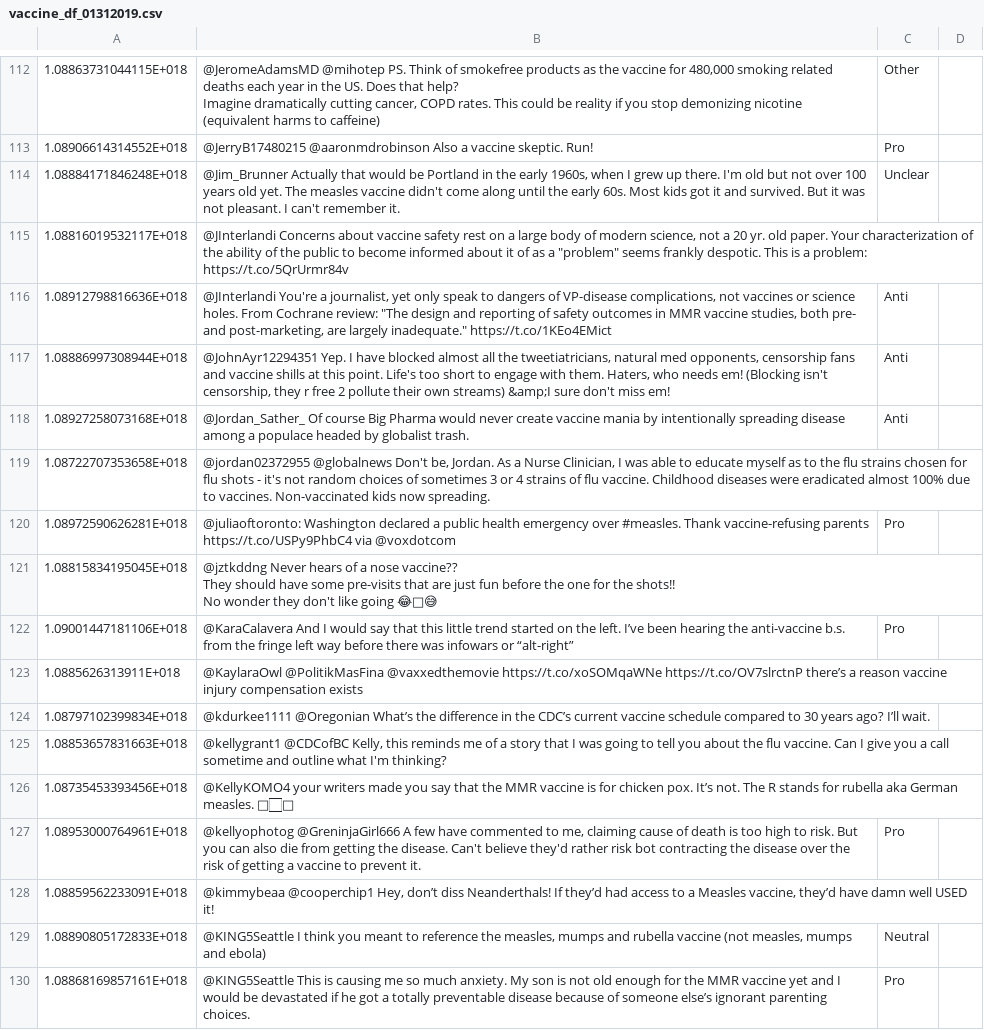
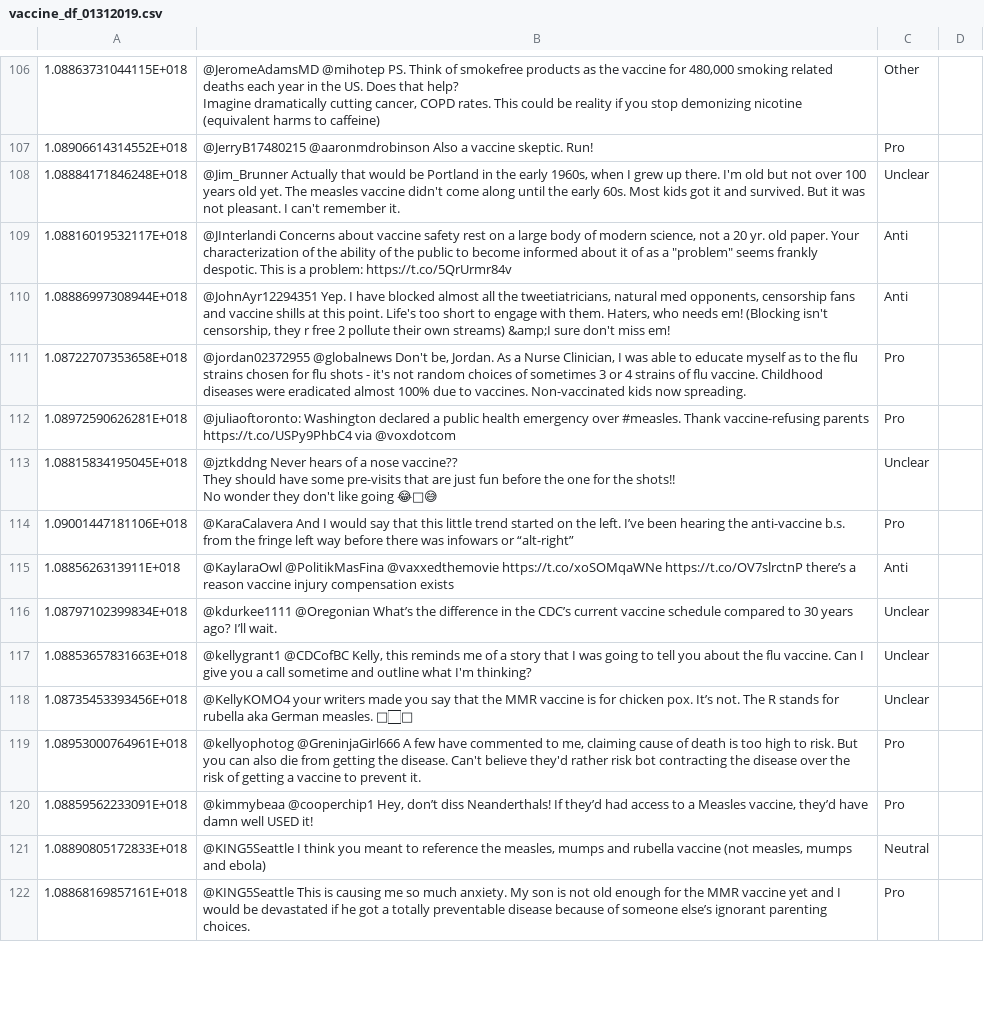
Before and after one commit to verascity/data-analysis, a CSV file: vaxx-happens/vaccine_df_01312019.csv, drawn as a sheet; only a part is shown, gaps mark what is left out; the diff covers the shown part only.

Commit message:
Update pruning/sorting

```diff
--- a/vaxx-happens/vaccine_df_01312019.csv
+++ b/vaxx-happens/vaccine_df_01312019.csv
@@ -175,18 +169,16 @@ Imagine dramatically cutting cancer, COPD rates. This could be reality if you st
 1.08884171846248E+018,"@Jim_Brunner Actually that would be Portland in the early 1960s, when I grew up there. I'm old but not over 100 years old yet. The measles vaccine didn't come along until the early 60s. Most kids got it and survived. But it was not pleasant. I can't remember it.",Unclear,
-1.08816019532117E+018,"@JInterlandi Concerns about vaccine safety rest on a large body of modern science, not a 20 yr. old paper. Your characterization of the ability of the public to become informed about it of as a ""problem"" seems frankly despotic. This is a problem: https://t.co/5QrUrmr84v",,
-1.08912798816636E+018,"@JInterlandi You're a journalist, yet only speak to dangers of VP-disease complications, not vaccines or science holes. From Cochrane review: ""The design and reporting of safety outcomes in MMR vaccine studies, both pre- and post-marketing, are largely inadequate."" https://t.co/1KEo4EMict",Anti,
+1.08816019532117E+018,"@JInterlandi Concerns about vaccine safety rest on a large body of modern science, not a 20 yr. old paper. Your characterization of the ability of the public to become informed about it of as a ""problem"" seems frankly despotic. This is a problem: https://t.co/5QrUrmr84v",Anti,
 1.08886997308944E+018,"@JohnAyr12294351 Yep.  I have blocked almost all the tweetiatricians, natural med opponents, censorship fans and vaccine shills at this point.  Life's too short to engage with them.  Haters, who needs em!  (Blocking isn't censorship, they r free 2 pollute their own streams) &amp;I sure don't miss em!",Anti,
-1.08927258073168E+018,@Jordan_Sather_ Of course Big Pharma would never create vaccine mania by intentionally spreading disease among a populace headed by globalist trash.,Anti,
-1.08722707353658E+018,"@jordan02372955 @globalnews Don't be, Jordan. As a Nurse Clinician, I was able to educate myself as to the flu strains chosen for flu shots - it's not random choices of sometimes 3 or 4 strains of flu vaccine. Childhood diseases were eradicated almost 100% due to vaccines. Non-vaccinated kids now spreading.",,
+1.08722707353658E+018,"@jordan02372955 @globalnews Don't be, Jordan. As a Nurse Clinician, I was able to educate myself as to the flu strains chosen for flu shots - it's not random choices of sometimes 3 or 4 strains of flu vaccine. Childhood diseases were eradicated almost 100% due to vaccines. Non-vaccinated kids now spreading.",Pro,
 1.08972590626281E+018,@juliaoftoronto: Washington declared a public health emergency over #measles. Thank vaccine-refusing parents https://t.co/USPy9PhbC4 via @voxdotcom,Pro,
-1.08815834195045E+018,"@jztkddng Never hears of a nose vaccine??
-They should have some pre-visits that are just fun before the one for the shots!!
-No wonder they don't like going 😂🤣😅",,
+1.08815834195045E+018,"@jztkddng Never hears of a nose vaccine??
+They should have some pre-visits that are just fun before the one for the shots!!
+No wonder they don't like going 😂🤣😅",Unclear,
 1.09001447181106E+018,@KaraCalavera And I would say that this little trend started on the left. I’ve been hearing the anti-vaccine b.s. from the fringe left way before there was infowars or “alt-right”,Pro,
-1.0885626313911E+018,@KaylaraOwl @PolitikMasFina @vaxxedthemovie https://t.co/xoSOMqaWNe    https://t.co/OV7slrctnP there’s a reason vaccine injury compensation exists,,
-1.08797102399834E+018,@kdurkee1111 @Oregonian What’s the difference in the CDC’s current vaccine schedule compared to 30 years ago? I’ll wait.,,
-1.08853657831663E+018,"@kellygrant1 @CDCofBC Kelly, this reminds me of a story that I was going to tell you about the flu vaccine. Can I give you a call sometime and outline what I'm thinking?",,
-1.08735453393456E+018,@KellyKOMO4 your writers made you say that the MMR vaccine is for chicken pox. It’s not. The R stands for rubella aka German measles. 👋🏻🙂,,
+1.0885626313911E+018,@KaylaraOwl @PolitikMasFina @vaxxedthemovie https://t.co/xoSOMqaWNe    https://t.co/OV7slrctnP there’s a reason vaccine injury compensation exists,Anti,
+1.08797102399834E+018,@kdurkee1111 @Oregonian What’s the difference in the CDC’s current vaccine schedule compared to 30 years ago? I’ll wait.,Unclear,
+1.08853657831663E+018,"@kellygrant1 @CDCofBC Kelly, this reminds me of a story that I was going to tell you about the flu vaccine. Can I give you a call sometime and outline what I'm thinking?",Unclear,
+1.08735453393456E+018,@KellyKOMO4 your writers made you say that the MMR vaccine is for chicken pox. It’s not. The R stands for rubella aka German measles. 👋🏻🙂,Unclear,
 1.08953000764961E+018,"@kellyophotog @GreninjaGirl666 A few have commented to me, claiming cause of death is too high to risk. But you can also die from getting the disease. Can't believe they'd rather risk bot contracting the disease over the risk of getting a vaccine to prevent it.",Pro,
-1.08859562233091E+018,"@kimmybeaa @cooperchip1 Hey, don’t diss Neanderthals! If they’d had access to a Measles vaccine, they’d have damn well USED it!",,
+1.08859562233091E+018,"@kimmybeaa @cooperchip1 Hey, don’t diss Neanderthals! If they’d had access to a Measles vaccine, they’d have damn well USED it!",Pro,
 1.08890805172833E+018,"@KING5Seattle I think you meant to reference the measles, mumps and rubella vaccine (not measles, mumps and ebola)",Neutral,
```
Also changed, not shown: 19 removed rows and 48 edited cells elsewhere in this file.
